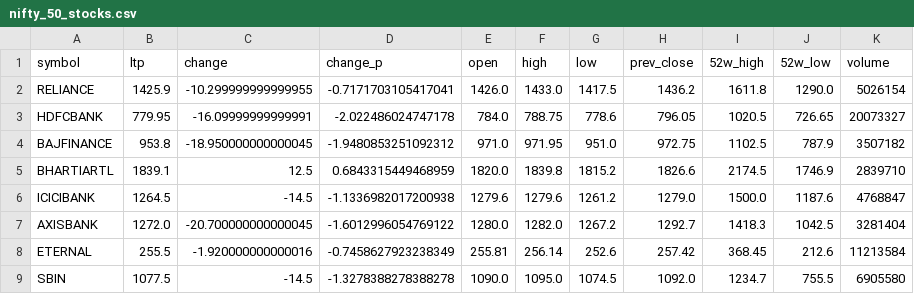
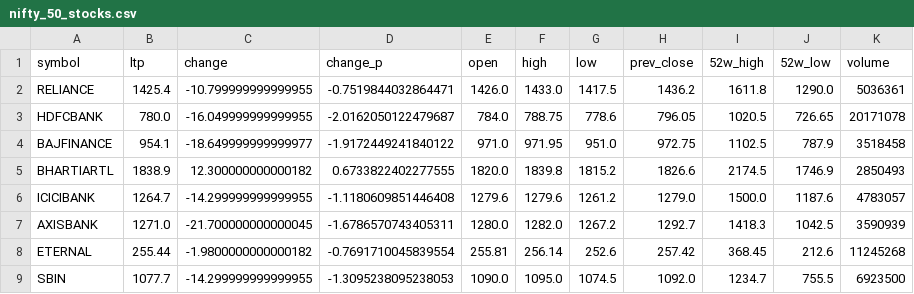
Before and after one commit to devdutintelligence/nifty50, a CSV file: Nifty/nifty_50_stocks.csv, drawn as a sheet; only a part is shown; the diff covers the shown part only.

Commit message:
[auto] nifty50 groww update – cycle #18  2026-05-08 13:32:27 IST

```diff
--- a/Nifty/nifty_50_stocks.csv
+++ b/Nifty/nifty_50_stocks.csv
@@ -1,9 +1,9 @@
 symbol,ltp,change,change_p,open,high,low,prev_close,52w_high,52w_low,volume
-RELIANCE,1425.9,-10.299999999999955,-0.7171703105417041,1426.0,1433.0,1417.5,1436.2,1611.8,1290.0,5026154
-HDFCBANK,779.95,-16.09999999999991,-2.022486024747178,784.0,788.75,778.6,796.05,1020.5,726.65,20073327
-BAJFINANCE,953.8,-18.950000000000045,-1.9480853251092312,971.0,971.95,951.0,972.75,1102.5,787.9,3507182
-BHARTIARTL,1839.1,12.5,0.6843315449468959,1820.0,1839.8,1815.2,1826.6,2174.5,1746.9,2839710
-ICICIBANK,1264.5,-14.5,-1.1336982017200938,1279.6,1279.6,1261.2,1279.0,1500.0,1187.6,4768847
-AXISBANK,1272.0,-20.700000000000045,-1.6012996054769122,1280.0,1282.0,1267.2,1292.7,1418.3,1042.5,3281404
-ETERNAL,255.5,-1.920000000000016,-0.7458627923238349,255.81,256.14,252.6,257.42,368.45,212.6,11213584
-SBIN,1077.5,-14.5,-1.3278388278388278,1090.0,1095.0,1074.5,1092.0,1234.7,755.5,6905580
+RELIANCE,1425.4,-10.799999999999955,-0.7519844032864471,1426.0,1433.0,1417.5,1436.2,1611.8,1290.0,5036361
+HDFCBANK,780.0,-16.049999999999955,-2.0162050122479687,784.0,788.75,778.6,796.05,1020.5,726.65,20171078
+BAJFINANCE,954.1,-18.649999999999977,-1.9172449241840122,971.0,971.95,951.0,972.75,1102.5,787.9,3518458
+BHARTIARTL,1838.9,12.300000000000182,0.6733822402277555,1820.0,1839.8,1815.2,1826.6,2174.5,1746.9,2850493
+ICICIBANK,1264.7,-14.299999999999955,-1.1180609851446408,1279.6,1279.6,1261.2,1279.0,1500.0,1187.6,4783057
+AXISBANK,1271.0,-21.700000000000045,-1.6786570743405311,1280.0,1282.0,1267.2,1292.7,1418.3,1042.5,3590939
+ETERNAL,255.44,-1.9800000000000182,-0.7691710045839554,255.81,256.14,252.6,257.42,368.45,212.6,11245268
+SBIN,1077.7,-14.299999999999955,-1.3095238095238053,1090.0,1095.0,1074.5,1092.0,1234.7,755.5,6923500
```
Also changed, not shown: 163 edited cells elsewhere in this file.
